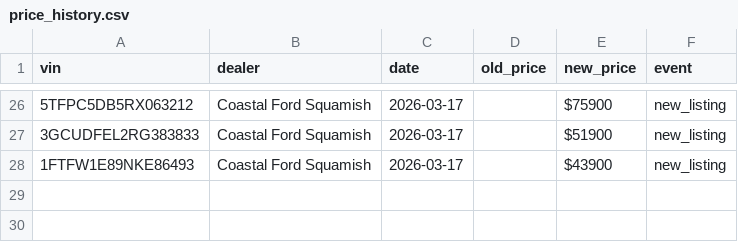
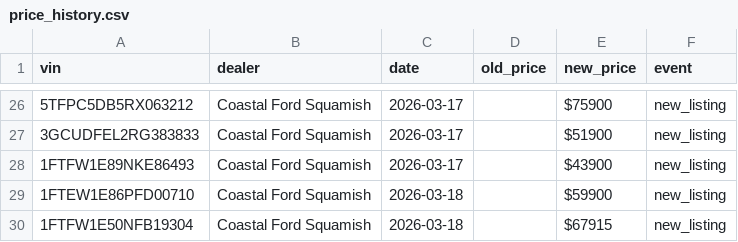
Before and after one commit to wilrocks79/truck-tracker, a CSV file: data/price_history.csv, drawn as a sheet; only a part is shown, gaps mark what is left out; the diff names each change by its address in the sheet, - before the commit and + after, or states it on an @@ line.

```diff
--- a/data/price_history.csv
+++ b/data/price_history.csv
+row 29: 1FTEW1E86PFD00710 | Coastal Ford Squamish | 2026-03-18 |  | $59900 | new_listing
+row 30: 1FTFW1E50NFB19304 | Coastal Ford Squamish | 2026-03-18 |  | $67915 | new_listing
```
Also changed, not shown: data/inventory.csv, 2 other files.
